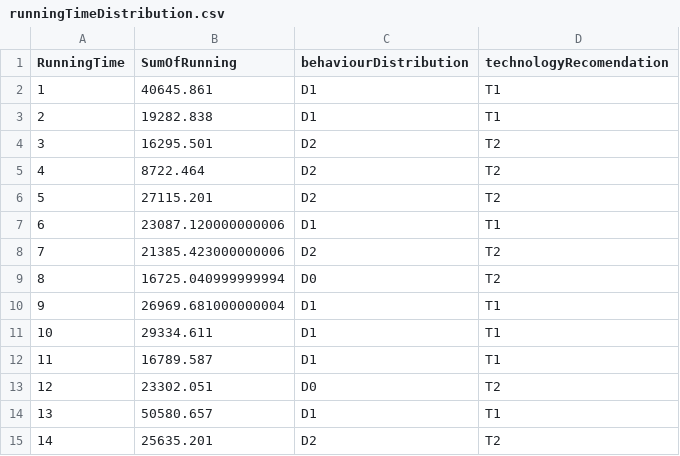
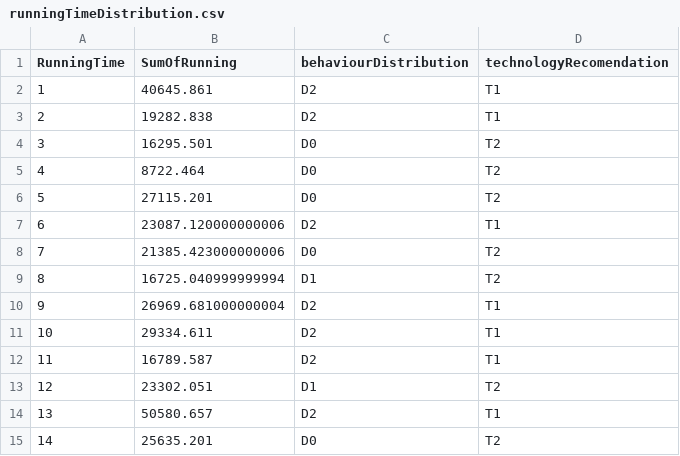
Before and after one commit to chenHam/HybridDb, a CSV file: MyProject/FilesAndInputs/runningTimeDistribution.csv, drawn as a sheet.

```diff
--- a/MyProject/FilesAndInputs/runningTimeDistribution.csv
+++ b/MyProject/FilesAndInputs/runningTimeDistribution.csv
@@ -1,15 +1,15 @@
 RunningTime,SumOfRunning,behaviourDistribution,technologyRecomendation
-1,40645.861,D1,T1
-2,19282.838,D1,T1
-3,16295.501,D2,T2
-4,8722.464,D2,T2
-5,27115.201,D2,T2
-6,23087.120000000006,D1,T1
-7,21385.423000000006,D2,T2
-8,16725.040999999994,D0,T2
-9,26969.681000000004,D1,T1
-10,29334.611,D1,T1
-11,16789.587,D1,T1
-12,23302.051,D0,T2
-13,50580.657,D1,T1
-14,25635.201,D2,T2
+1,40645.861,D2,T1
+2,19282.838,D2,T1
+3,16295.501,D0,T2
+4,8722.464,D0,T2
+5,27115.201,D0,T2
+6,23087.120000000006,D2,T1
+7,21385.423000000006,D0,T2
+8,16725.040999999994,D1,T2
+9,26969.681000000004,D2,T1
+10,29334.611,D2,T1
+11,16789.587,D2,T1
+12,23302.051,D1,T2
+13,50580.657,D2,T1
+14,25635.201,D0,T2
```
Also changed, not shown: MyProject/FilesAndInputs/DataFrame_3001_smart_queries.csv, MyProject/FilesAndInputs/mainCsv-smart.csv, 1 other file.
